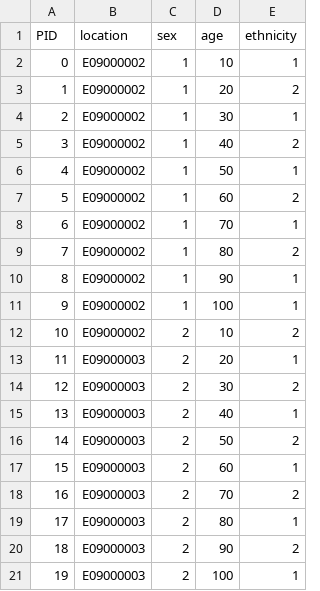
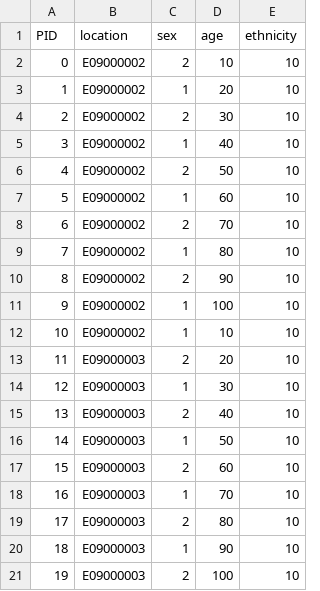
Before and after one commit to ihmeuw/vivarium_public_health, a CSV file: persistant_data/Testfile.csv, drawn as a sheet.

Commit message:
change tesfile to only have 1 ethnicity (#8)

```diff
--- a/persistant_data/Testfile.csv
+++ b/persistant_data/Testfile.csv
@@ -1,21 +1,21 @@
 PID,location,sex,age,ethnicity
-0,E09000002,1,10,1
-1,E09000002,1,20,2
-2,E09000002,1,30,1
-3,E09000002,1,40,2
-4,E09000002,1,50,1
-5,E09000002,1,60,2
-6,E09000002,1,70,1
-7,E09000002,1,80,2
-8,E09000002,1,90,1
-9,E09000002,1,100,1
-10,E09000002,2,10,2
-11,E09000003,2,20,1
-12,E09000003,2,30,2
-13,E09000003,2,40,1
-14,E09000003,2,50,2
-15,E09000003,2,60,1
-16,E09000003,2,70,2
-17,E09000003,2,80,1
-18,E09000003,2,90,2
-19,E09000003,2,100,1
+0,E09000002,2,10,10
+1,E09000002,1,20,10
+2,E09000002,2,30,10
+3,E09000002,1,40,10
+4,E09000002,2,50,10
+5,E09000002,1,60,10
+6,E09000002,2,70,10
+7,E09000002,1,80,10
+8,E09000002,2,90,10
+9,E09000002,1,100,10
+10,E09000002,1,10,10
+11,E09000003,2,20,10
+12,E09000003,1,30,10
+13,E09000003,2,40,10
+14,E09000003,1,50,10
+15,E09000003,2,60,10
+16,E09000003,1,70,10
+17,E09000003,2,80,10
+18,E09000003,1,90,10
+19,E09000003,2,100,10
```
